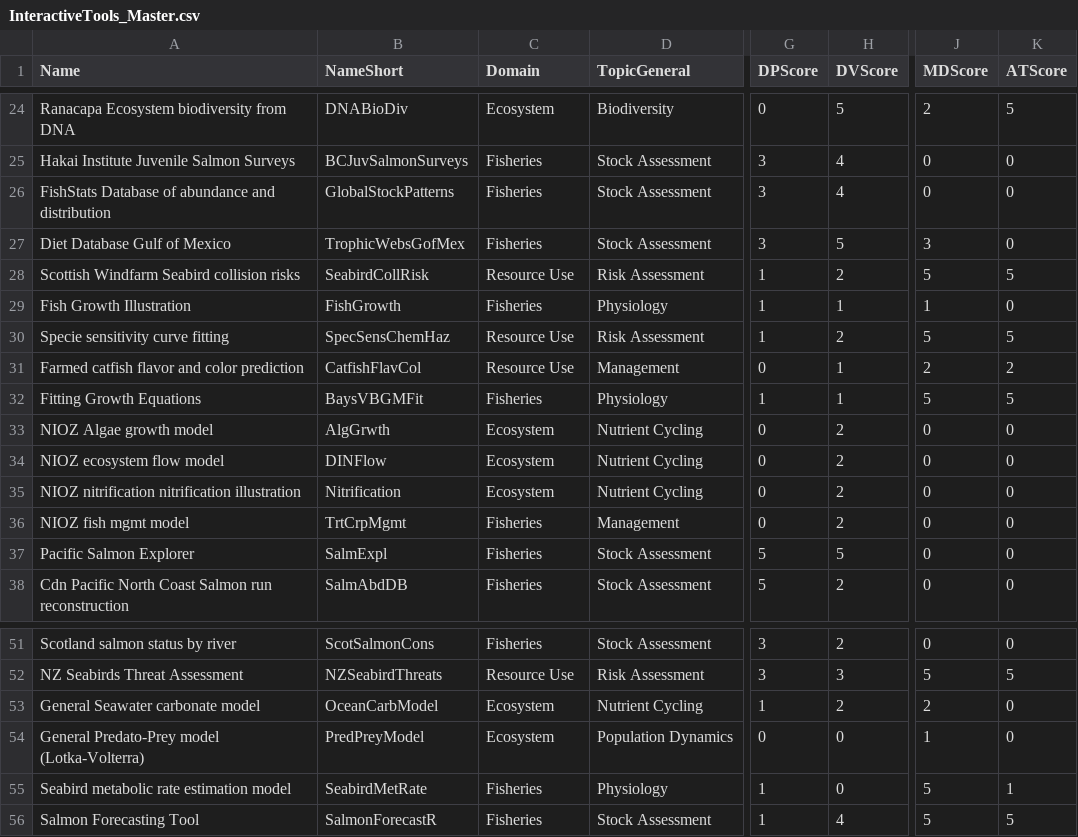
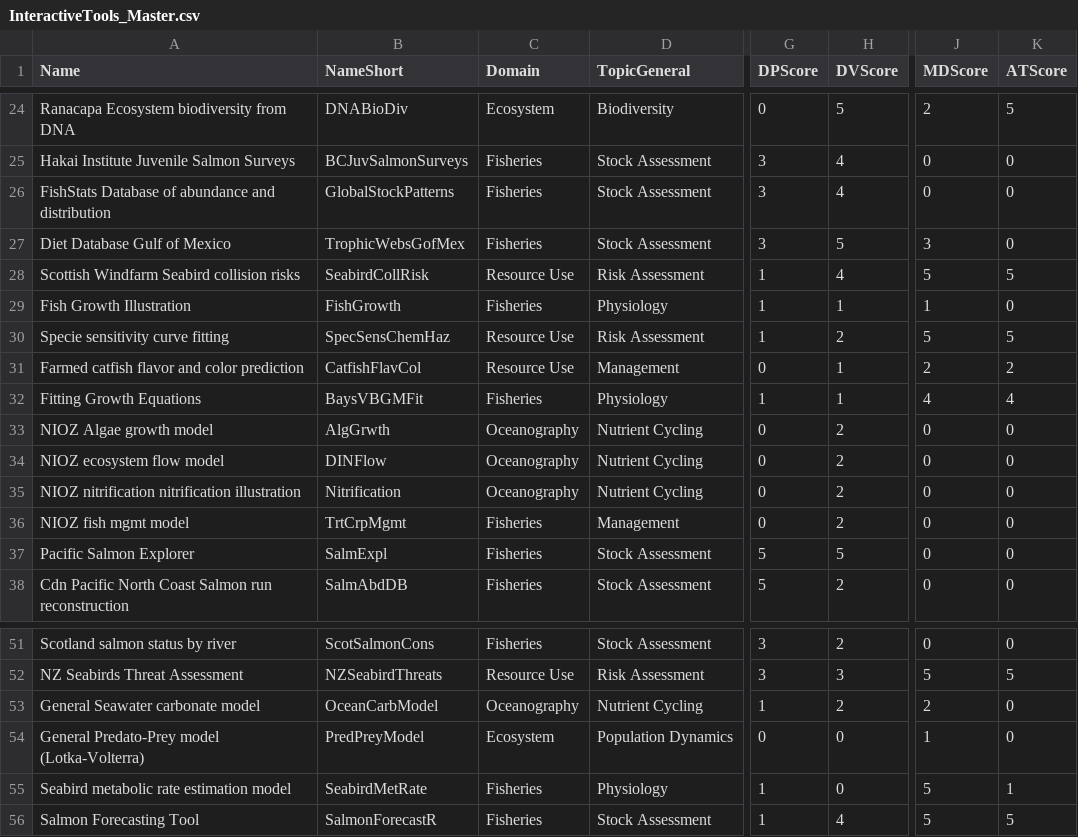
Before and after one commit to SOLV-Code/GreyFish, a CSV file: DATA/OnlineApplications/InteractiveTools_Master.csv, drawn as a sheet; only a part is shown, gaps mark what is left out; the diff names each change by its address in the sheet, - before the commit and + after, or states it on an @@ line.

```diff
--- a/DATA/OnlineApplications/InteractiveTools_Master.csv
+++ b/DATA/OnlineApplications/InteractiveTools_Master.csv
-H28 (DVScore): 2
+H28 (DVScore): 4
-J32 (MDScore): 5
+J32 (MDScore): 4
-K32 (ATScore): 5
+K32 (ATScore): 4
-C33:C35 (Domain): Ecosystem
+C33:C35 (Domain): Oceanography
-C53 (Domain): Ecosystem
+C53 (Domain): Oceanography
```
Also changed, not shown: DATA/OnlineApplications/GeneratedSummaries/Summary_ByGeneralTopic.csv, 6 other files.
